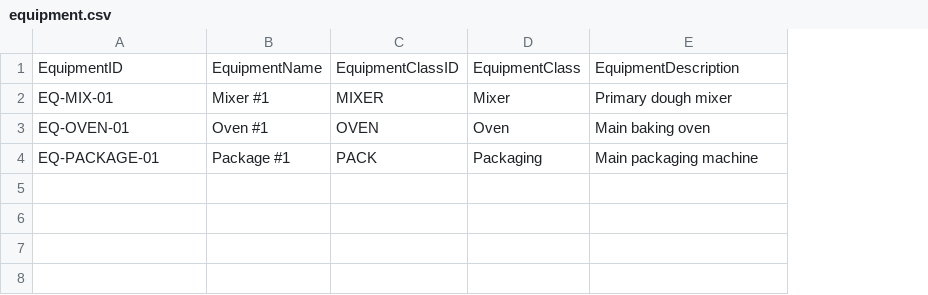
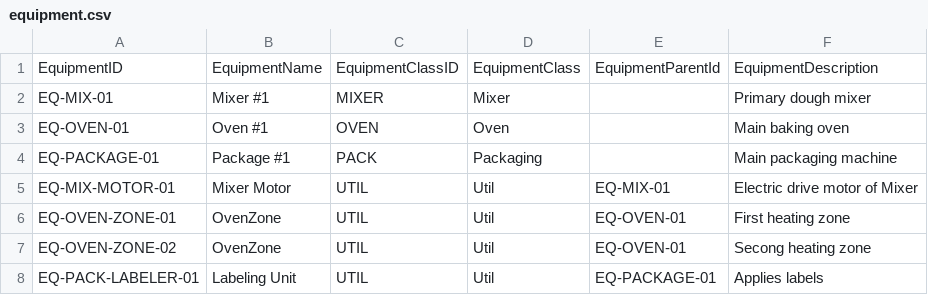
Before and after one commit to radik86/ISA95DataGenerator, a CSV file: templates/masterdata/equipment.csv, drawn as a sheet; the diff names each change by its address in the sheet, - before the commit and + after, or states it on an @@ line.

Commit message:
added equipment property min/max as string, added material_definition_properties_assignment field, added operation event definition fields, changed equipment property tracking value to string, added cleanup orphaned plan records button

```diff
--- a/templates/masterdata/equipment.csv
+++ b/templates/masterdata/equipment.csv
+column E, row 1: EquipmentParentId
+row 5: EQ-MIX-MOTOR-01 | Mixer Motor | UTIL | Util | EQ-MIX-01 | Electric drive motor of Mixer
+row 6: EQ-OVEN-ZONE-01 | OvenZone | UTIL | Util | EQ-OVEN-01 | First heating zone
+row 7: EQ-OVEN-ZONE-02 | OvenZone | UTIL | Util | EQ-OVEN-01 | Secong heating zone
+row 8: EQ-PACK-LABELER-01 | Labeling Unit | UTIL | Util | EQ-PACKAGE-01 | Applies labels
```
Also changed, not shown: frontend/public/templates/masterdata/equipment_properties.csv, templates/masterdata/material_definition_property_assignment_template.csv, 11 other files.
